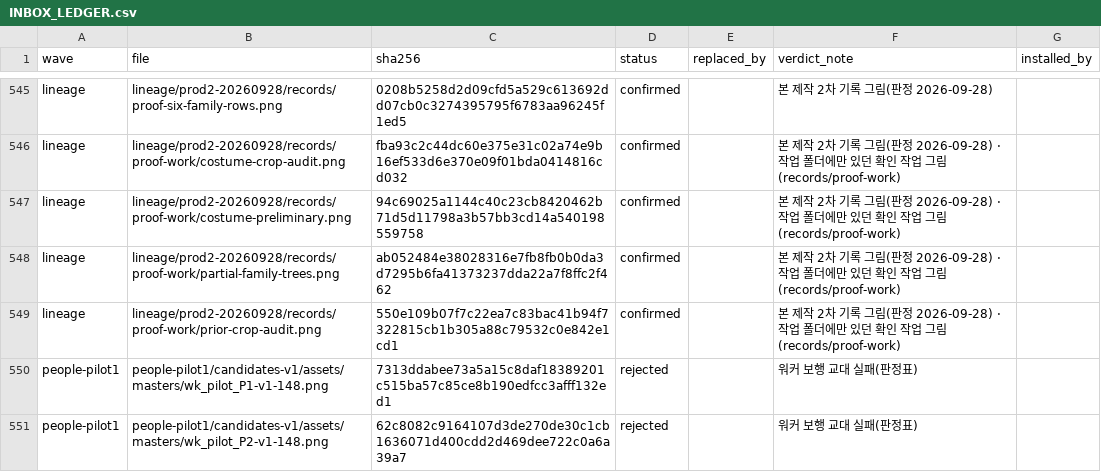
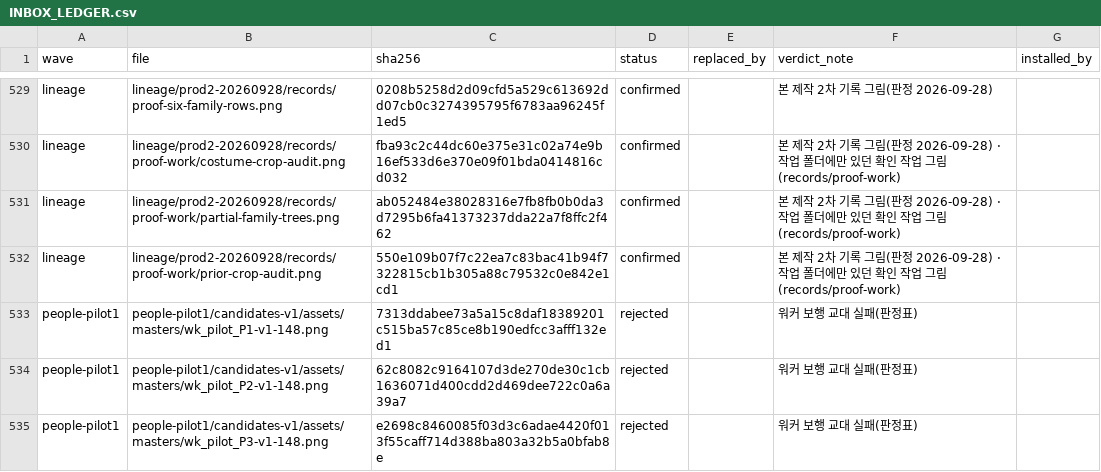
Before and after one commit to hyunlord/feudal-lord-simulator, a CSV file: assets-inbox/INBOX_LEDGER.csv, drawn as a sheet; only a part is shown, gaps mark what is left out; the shorter side is filled out with more unchanged rows; the diff covers the shown part only; the diff names each change by its address in the sheet, - before the commit and + after, or states it on an @@ line.

```diff
--- a/assets-inbox/INBOX_LEDGER.csv
+++ b/assets-inbox/INBOX_LEDGER.csv
-row 547: lineage | lineage/prod2-20260928/records/proof-work/costume-preliminary.png | 94c69025a1144c40c23cb8420462b71d5d11798a3b57bb3cd14a540198559758 | confirmed |  | 본 제작 2차 기록 그림(판정 2026-09-28) · 작업 폴더에만 있던 확인 작업 그림(records/proof-work)
```
Also changed, not shown: 16 removed rows elsewhere in this file, 20 other files.
